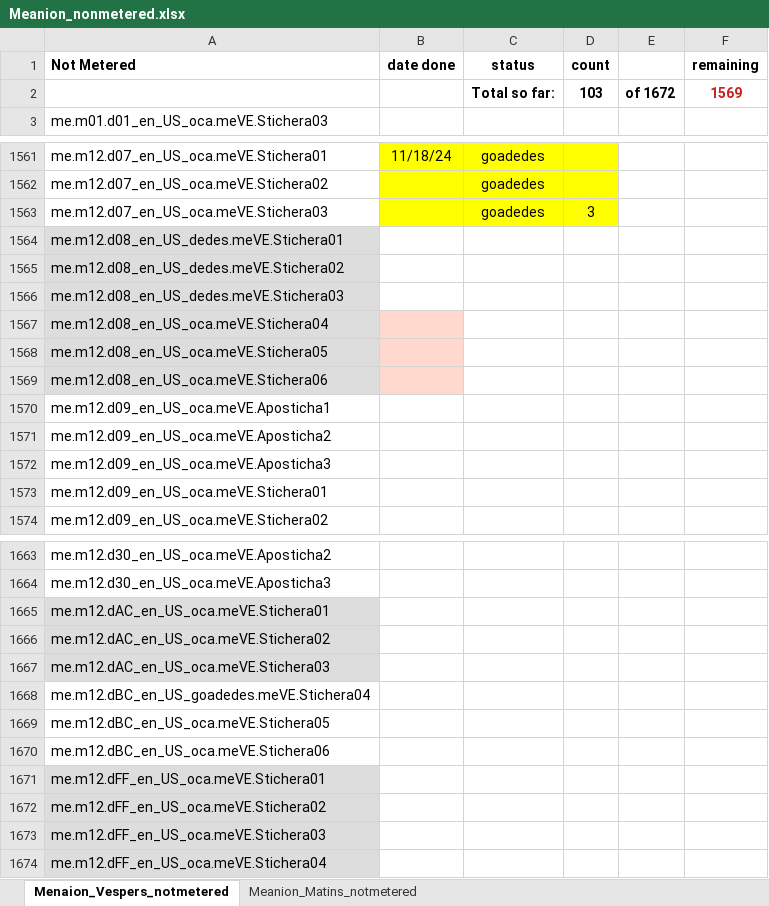
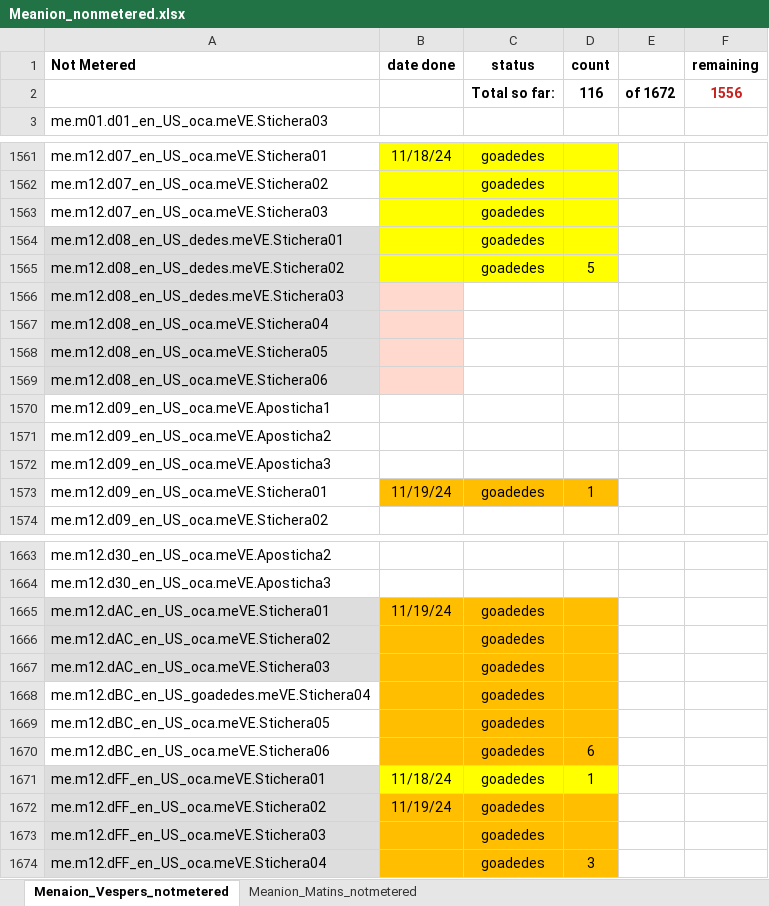
Before and after one commit to AGES-Initiatives/ages-alwb-system, an Excel workbook: net.ages.liturgical.workbench.system/MyWorkFiles/Meanion_nonmetered.xlsx, sheet Menaion_Vespers_notmetered, drawn as a sheet; only a part is shown, gaps mark what is left out; values as stored, in another font and other column widths than the file's, no borders; the diff names each change by its address in the sheet, - before the commit and + after, or states it on an @@ line.

```diff
--- a/net.ages.liturgical.workbench.system/MyWorkFiles/Meanion_nonmetered.xlsx (sheet Menaion_Vespers_notmetered)
+++ b/net.ages.liturgical.workbench.system/MyWorkFiles/Meanion_nonmetered.xlsx (sheet Menaion_Vespers_notmetered)
-D2 (count): 103
+D2 (count): 116
-F2 (remaining): 1569
+F2 (remaining): 1556
-D1563 (count): 3
+D1563 (count): (empty)
-B1564:D1565 fill: none
+B1564:D1565 fill: #FFFF00
-C1564:C1565 (status): (empty)
+C1564:C1565 (status): goadedes
-D1565 (count): (empty)
+D1565 (count): 5
-B1566 fill: none
+B1566 fill: #FFD8CE
-B1573 (date done): (empty)
+B1573 (date done): 11/19/24
-B1573:D1573 fill: none
+B1573:D1573 fill: #FFBF00
-C1573 (status): (empty)
+C1573 (status): goadedes
-D1573 (count): (empty)
+D1573 (count): 1
-B1665 (date done): (empty)
+B1665 (date done): 11/19/24
-B1665:D1670 fill: none
+B1665:D1670 fill: #FFBF00
-C1665:C1674 (status): (empty)
+C1665:C1674 (status): goadedes
-D1670 (count): (empty)
+D1670 (count): 6
-B1671 (date done): (empty)
+B1671 (date done): 11/18/24
-B1671:D1671 fill: none
+B1671:D1671 fill: #FFFF00
-D1671 (count): (empty)
+D1671 (count): 1
-B1672 (date done): (empty)
+B1672 (date done): 11/19/24
-B1672:D1674 fill: none
+B1672:D1674 fill: #FFBF00
-D1674 (count): (empty)
+D1674 (count): 3
```
Also changed, not shown: sheet Meanion_Matins_notmetered.
